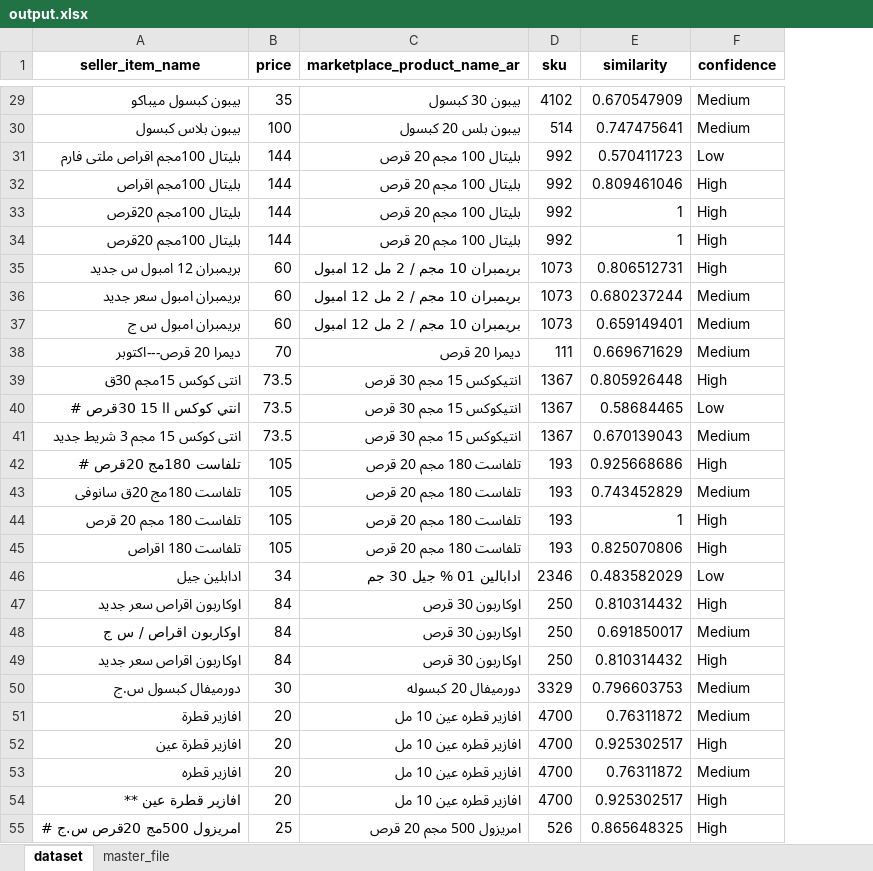
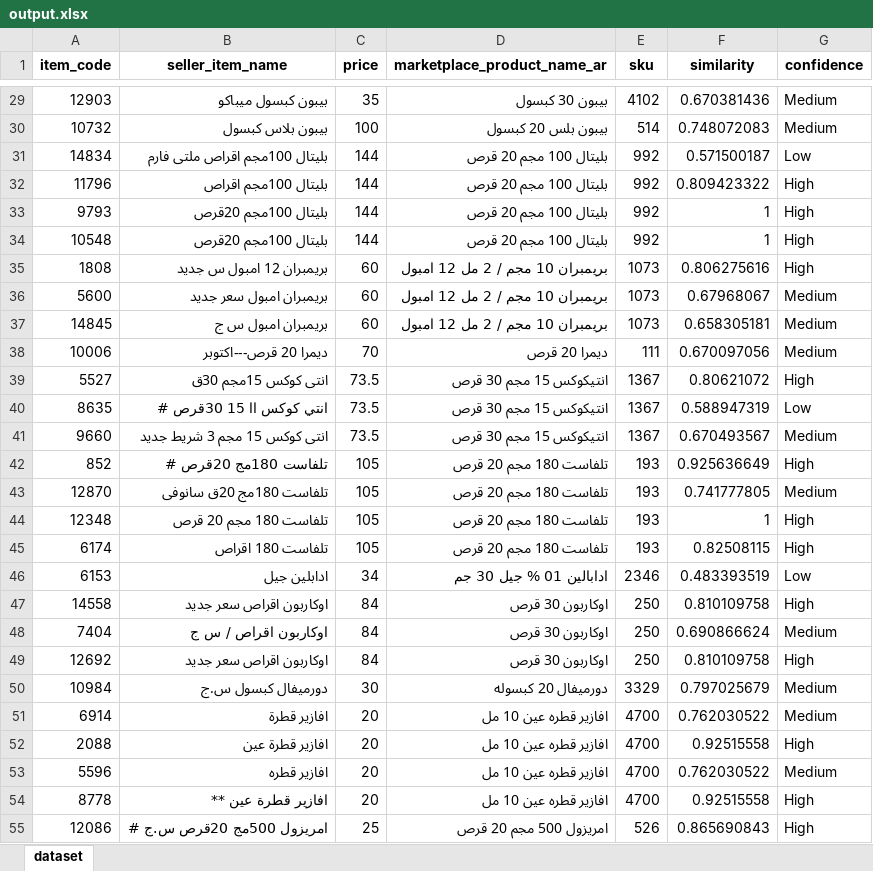
Before and after one commit to Marwan513/Pharmaceutical-product-matching, an Excel workbook: output.xlsx, sheet dataset, drawn as a sheet; only a part is shown, gaps mark what is left out; values as stored, in another font and other column widths than the file's, no borders; addresses are those after the commit; the diff covers the shown part only; the diff names each change by its address in the sheet, - before the commit and + after, or states it on an @@ line.

```diff
--- a/output.xlsx (sheet dataset)
+++ b/output.xlsx (sheet dataset)
-sheet tab: master_file
+column A (item_code), rows 29-55: 12903 | 10732 | 14834 | 11796 | 9793 | 10548 | 1808 | 5600 | 14845 | 10006 | 5527 | 8635 | 9660 | 852 | 12870 | 12348 | 6174 | 6153 | 14558 | 7404 | 12692 | 10984 | 6914 | 2088 | 5596 | 8778 | 12086
-F29 (similarity): 0.670547909
+F29 (similarity): 0.670381436
-F30 (similarity): 0.747475641
+F30 (similarity): 0.748072083
-F31 (similarity): 0.570411723
+F31 (similarity): 0.571500187
-F32 (similarity): 0.809461046
+F32 (similarity): 0.809423322
-F35 (similarity): 0.806512731
+F35 (similarity): 0.806275616
-F36 (similarity): 0.680237244
+F36 (similarity): 0.67968067
-F37 (similarity): 0.659149401
+F37 (similarity): 0.658305181
-F38 (similarity): 0.669671629
+F38 (similarity): 0.670097056
-F39 (similarity): 0.805926448
+F39 (similarity): 0.80621072
-F40 (similarity): 0.58684465
+F40 (similarity): 0.588947319
-F41 (similarity): 0.670139043
+F41 (similarity): 0.670493567
-F42 (similarity): 0.925668686
+F42 (similarity): 0.925636649
-F43 (similarity): 0.743452829
+F43 (similarity): 0.741777805
-F45 (similarity): 0.825070806
+F45 (similarity): 0.82508115
-F46 (similarity): 0.483582029
+F46 (similarity): 0.483393519
-F47 (similarity): 0.810314432
+F47 (similarity): 0.810109758
-F48 (similarity): 0.691850017
+F48 (similarity): 0.690866624
-F49 (similarity): 0.810314432
+F49 (similarity): 0.810109758
-F50 (similarity): 0.796603753
+F50 (similarity): 0.797025679
-F51 (similarity): 0.76311872
+F51 (similarity): 0.762030522
-F52 (similarity): 0.925302517
+F52 (similarity): 0.92515558
-F53 (similarity): 0.76311872
+F53 (similarity): 0.762030522
-F54 (similarity): 0.925302517
+F54 (similarity): 0.92515558
-F55 (similarity): 0.865648325
+F55 (similarity): 0.865690843
```
Also changed, not shown: 895 edited cells elsewhere in this sheet, test file.xlsx, 2 other files.
